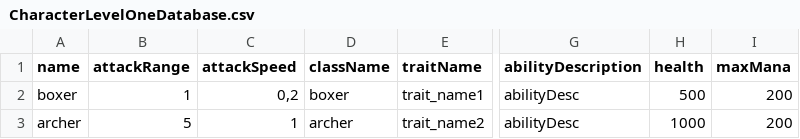
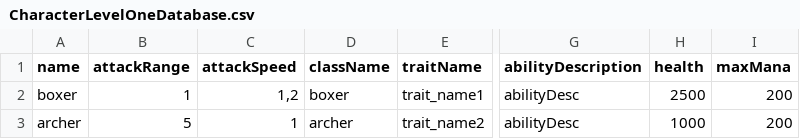
Before and after one commit to domerka/Autochess-game, a CSV file: Assets/Resources/Databases/CharacterLevelOneDatabase.csv, drawn as a sheet; only a part is shown, gaps mark what is left out; the diff names each change by its address in the sheet, - before the commit and + after, or states it on an @@ line.

```diff
--- a/Assets/Resources/Databases/CharacterLevelOneDatabase.csv
+++ b/Assets/Resources/Databases/CharacterLevelOneDatabase.csv
-C2 (attackSpeed): 0,2
+C2 (attackSpeed): 1,2
-H2 (health): 500
+H2 (health): 2500
```
Also changed, not shown: 34 other files.
